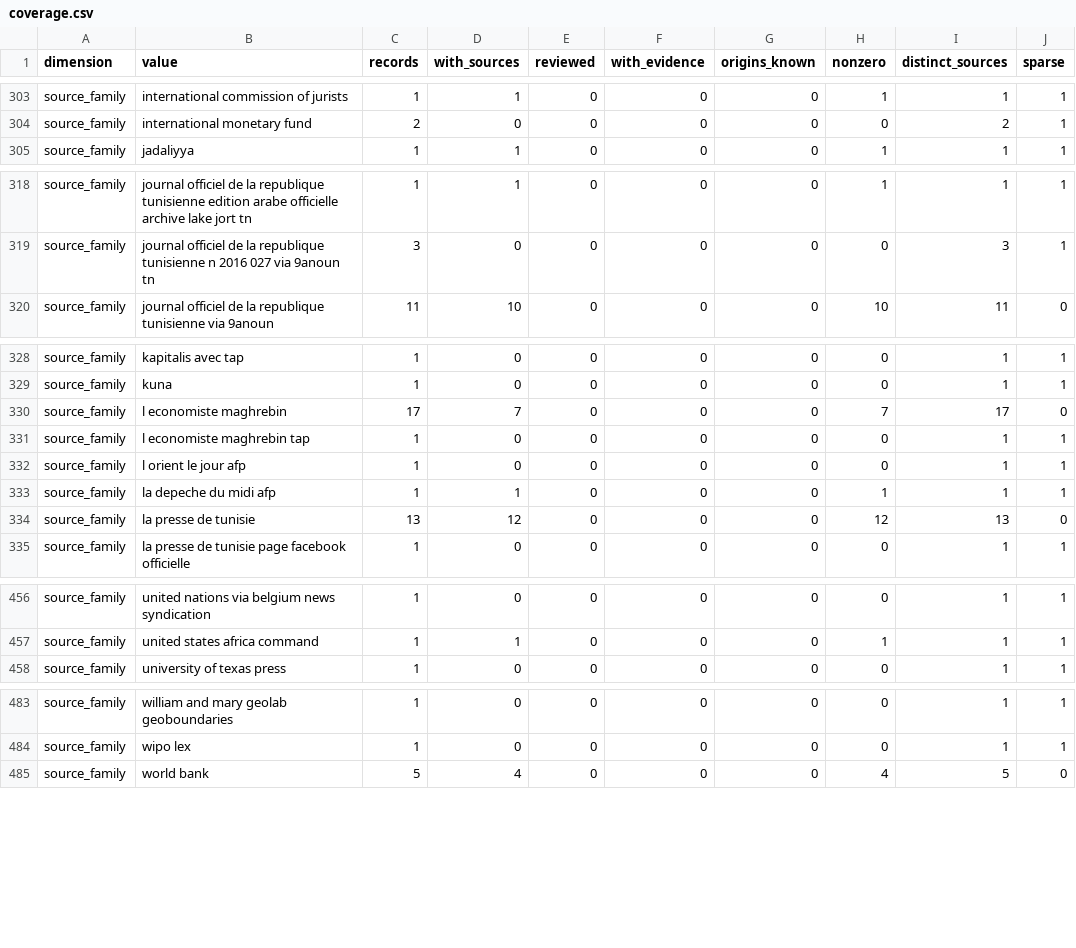
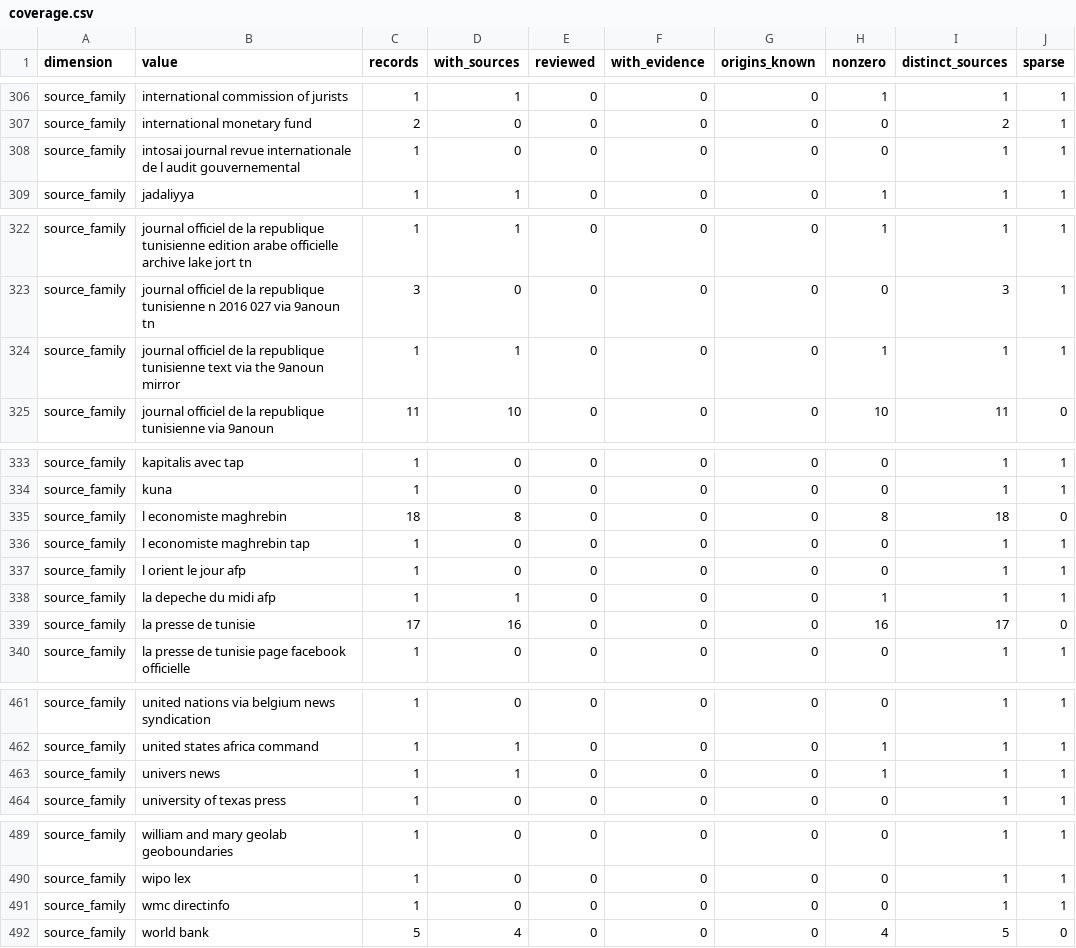
Before and after one commit to deepontology/deeptunisia, a CSV file: output/coverage.csv, drawn as a sheet; only a part is shown, gaps mark what is left out; the diff covers the shown part only.

Commit message:
Data: merge the 2026-10-01 re-verification batch (15 state officeholders)
40 approved candidates from data/contrib/reverify-2026-10-01.yaml merged
via the emitter: 19 sources, 2 people, 2 new positions, 14 patches.

- Nine unchanged tenures gain an in-window source and return from
  last-verified to ongoing: president, prime minister, interior, foreign,
  justice, finance, religious affairs, BCT, ONAT bar.
- Two holders corrected: UGTT secretary-general Taboubi to Selmi
  (2026-03-28, successor-bounded), administrative-court president Grissiaa
  to Samira Guiza (2026-03-02, decree 2026-30, JORT tier 1).
- Three tenures closed on sourced evidence: Kchaou (Cassation and CSM,
  ~2023-10), Ktari (Audit Court, ~2023-02). Elloumi stays a flag, not
  confirmable past 2019.

The Grissiaa patch failed V26 (direct-record against an inferred basis);
source_relation set to inference-from-records and the kind-migration
register row records the change with its provenance. Public-claim
locators and landing figures follow the new totals (1365 sources, 1761
reviewable, 52 uncited); stale inline FR/AR copies and the bundle-size
prose are corrected.

Gates: npm run data, npm run test (266/266), npm run check (0 errors,
0 warnings).

```diff
--- a/output/coverage.csv
+++ b/output/coverage.csv
@@ -304,2 +307,3 @@ source_family,international commission of jurists,1,1,0,0,0,1,1,1
 source_family,international monetary fund,2,0,0,0,0,0,2,1
+source_family,intosai journal revue internationale de l audit gouvernemental,1,0,0,0,0,0,1,1
 source_family,jadaliyya,1,1,0,0,0,1,1,1
@@ -319,2 +323,3 @@ source_family,journal officiel de la republique tunisienne edition arabe officie
 source_family,journal officiel de la republique tunisienne n 2016 027 via 9anoun tn,3,0,0,0,0,0,3,1
+source_family,journal officiel de la republique tunisienne text via the 9anoun mirror,1,1,0,0,0,1,1,1
 source_family,journal officiel de la republique tunisienne via 9anoun,11,10,0,0,0,10,11,0
@@ -329,3 +334,3 @@ source_family,kapitalis avec tap,1,0,0,0,0,0,1,1
 source_family,kuna,1,0,0,0,0,0,1,1
-source_family,l economiste maghrebin,17,7,0,0,0,7,17,0
+source_family,l economiste maghrebin,18,8,0,0,0,8,18,0
 source_family,l economiste maghrebin tap,1,0,0,0,0,0,1,1
@@ -333,3 +338,3 @@ source_family,l orient le jour afp,1,0,0,0,0,0,1,1
 source_family,la depeche du midi afp,1,1,0,0,0,1,1,1
-source_family,la presse de tunisie,13,12,0,0,0,12,13,0
+source_family,la presse de tunisie,17,16,0,0,0,16,17,0
 source_family,la presse de tunisie page facebook officielle,1,0,0,0,0,0,1,1
@@ -457,2 +462,3 @@ source_family,united nations via belgium news syndication,1,0,0,0,0,0,1,1
 source_family,united states africa command,1,1,0,0,0,1,1,1
+source_family,univers news,1,1,0,0,0,1,1,1
 source_family,university of texas press,1,0,0,0,0,0,1,1
@@ -484,2 +490,3 @@ source_family,william and mary geolab geoboundaries,1,0,0,0,0,0,1,1
 source_family,wipo lex,1,0,0,0,0,0,1,1
+source_family,wmc directinfo,1,0,0,0,0,0,1,1
 source_family,world bank,5,4,0,0,0,4,5,0
```
Also changed, not shown: 3 added rows and 67 edited cells elsewhere in this file, output/kind-migration.csv, output/review-coverage.csv, 21 other files.
